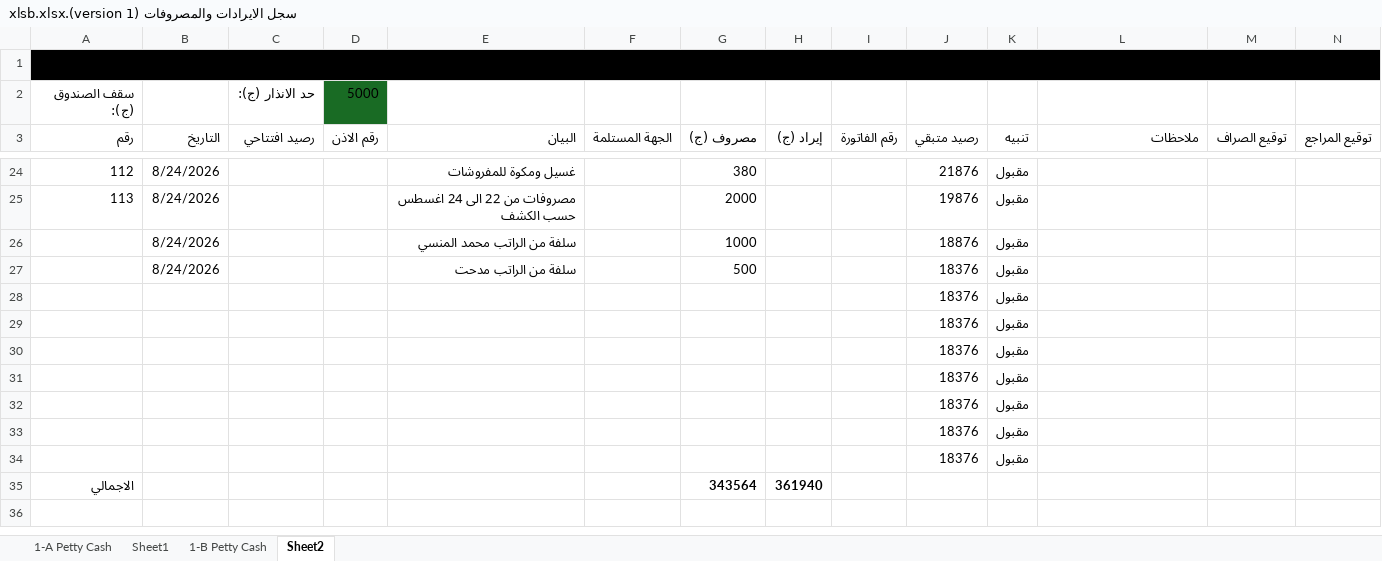
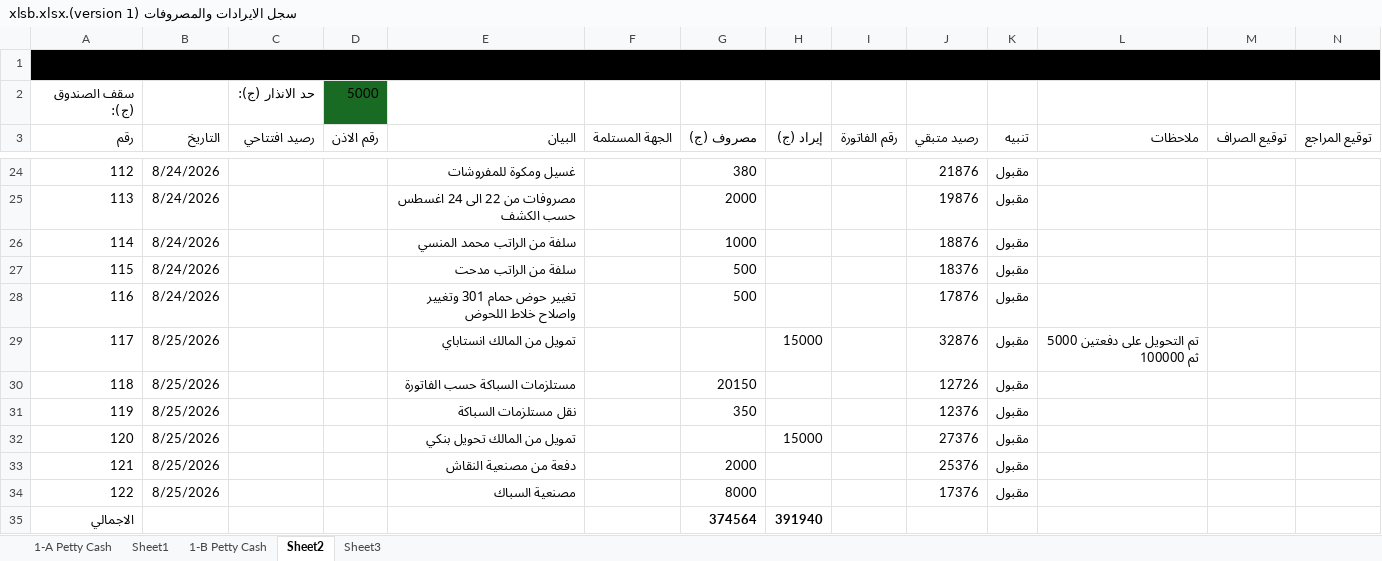
Before and after one commit to kamelelmangalify/Henu-hotel, an Excel workbook: سجل الايرادات والمصروفات (version 1).xlsb.xlsx, sheet Sheet2, drawn as a sheet; only a part is shown, gaps mark what is left out; values as stored, in another font and other column widths than the file's, no borders; removed rows and columns are numbered as before the commit, all else as after; the diff names each change by its address in the sheet, - before the commit and + after, or states it on an @@ line.

```diff
--- a/سجل الايرادات والمصروفات (version 1).xlsb.xlsx (sheet Sheet2)
+++ b/سجل الايرادات والمصروفات (version 1).xlsb.xlsx (sheet Sheet2)
+sheet tab: Sheet3
-A26 (رقم): (empty)
+A26 (رقم): 114
-A27 (رقم): (empty)
+A27 (رقم): 115
-row 28:  |  |  |  |  |  |  |  |  | 18376 | مقبول
-row 29:  |  |  |  |  |  |  |  |  | 18376 | مقبول
-row 30:  |  |  |  |  |  |  |  |  | 18376 | مقبول
-row 31:  |  |  |  |  |  |  |  |  | 18376 | مقبول
-row 32:  |  |  |  |  |  |  |  |  | 18376 | مقبول
-row 33:  |  |  |  |  |  |  |  |  | 18376 | مقبول
-row 34:  |  |  |  |  |  |  |  |  | 18376 | مقبول
+row 28: 116 | 8/24/2026 |  |  | تغيير حوض حمام 301 وتغيير واصلاح خلاط اللحوض |  | 500 |  |  | 17876 | مقبول
+row 29: 117 | 8/25/2026 |  |  | تمويل من المالك انستاباي |  |  | 15000 |  | 32876 | مقبول | تم التحويل على دفعتين 5000 ثم 100000
+row 30: 118 | 8/25/2026 |  |  | مستلزمات السباكة حسب الفاتورة |  | 20150 |  |  | 12726 | مقبول
+row 31: 119 | 8/25/2026 |  |  | نقل مستلزمات السباكة |  | 350 |  |  | 12376 | مقبول
+row 32: 120 | 8/25/2026 |  |  | تمويل من المالك تحويل بنكي |  |  | 15000 |  | 27376 | مقبول
+row 33: 121 | 8/25/2026 |  |  | دفعة من مصنعية النقاش |  | 2000 |  |  | 25376 | مقبول
+row 34: 122 | 8/25/2026 |  |  | مصنعية السباك |  | 8000 |  |  | 17376 | مقبول
-G35 (مصروف (ج)): 343564
+G35 (مصروف (ج)): 374564
-H35 (إيراد (ج)): 361940
+H35 (إيراد (ج)): 391940
```
Also changed, not shown: 28 other files.
